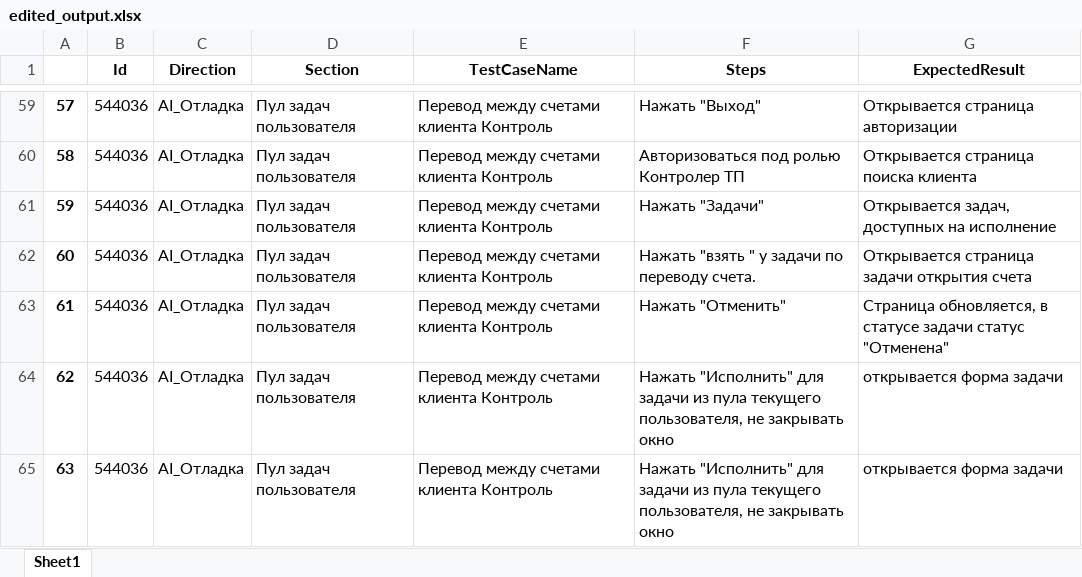
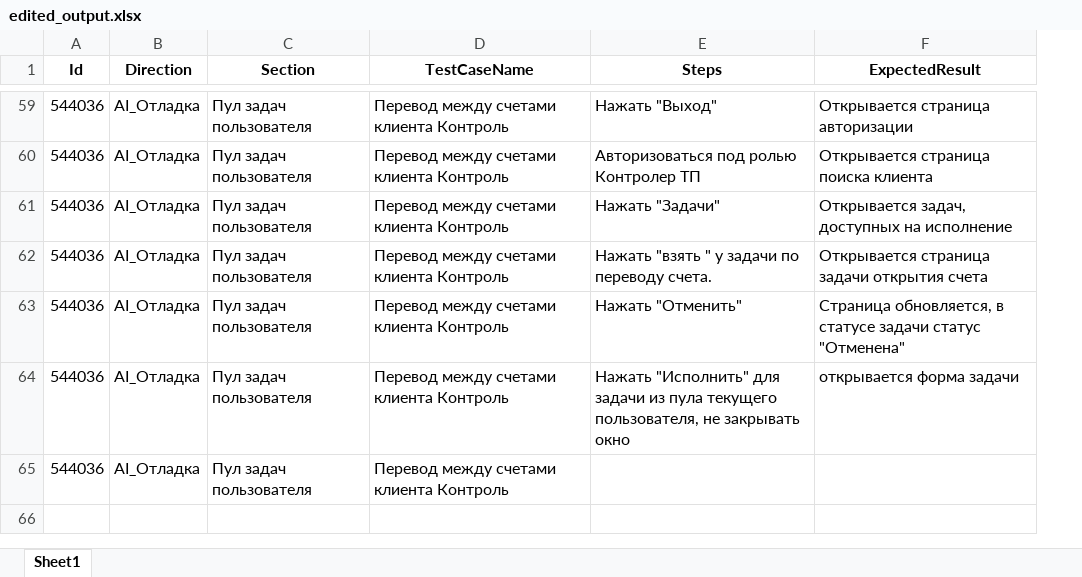
Before and after one commit to paulrainy/EmbeddingTest, an Excel workbook: edited_output.xlsx, sheet Sheet1, drawn as a sheet; only a part is shown, gaps mark what is left out; values as stored, in another font and other column widths than the file's, no borders; removed rows and columns are numbered as before the commit, all else as after; the diff covers the shown part only; the diff names each change by its address in the sheet, - before the commit and + after, or states it on an @@ line.

```diff
--- a/edited_output.xlsx (sheet Sheet1)
+++ b/edited_output.xlsx (sheet Sheet1)
-column A, rows 59-65: 57 | 58 | 59 | 60 | 61 | 62 | 63
-E65 (Steps): Нажать "Исполнить" для задачи из пула текущего пользователя, не закрывать окно
+E65 (Steps): (empty)
-F65 (ExpectedResult): открывается форма задачи
+F65 (ExpectedResult): (empty)
```
Also changed, not shown: 10 edited cells elsewhere in this sheet, output.xlsx, 41 other files.
